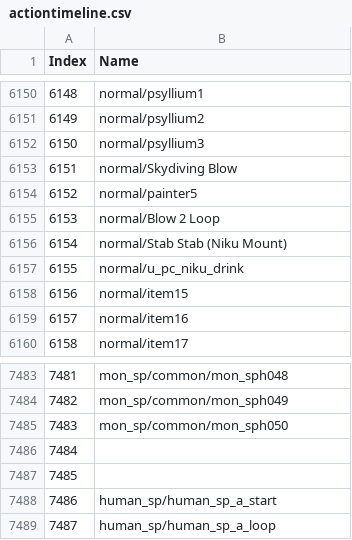
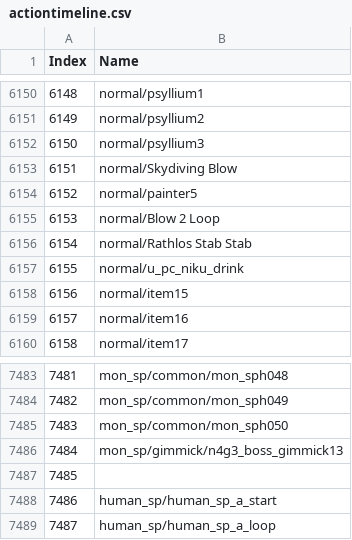
Before and after one commit to imchillin/CMTool, a CSV file: FFXIVTool/Resources/actiontimeline.csv, drawn as a sheet; only a part is shown, gaps mark what is left out; the diff covers the shown part only.

```diff
--- a/FFXIVTool/Resources/actiontimeline.csv
+++ b/FFXIVTool/Resources/actiontimeline.csv
@@ -6155,3 +6155,3 @@ Index, Name
 6153,"normal/Blow 2 Loop"
-6154,"normal/Stab Stab (Niku Mount)"
+6154,"normal/Rathlos Stab Stab"
 6155,"normal/u_pc_niku_drink"
@@ -7485,3 +7485,3 @@ Index, Name
 7483,"mon_sp/common/mon_sph050"
-7484,""
+7484,"mon_sp/gimmick/n4g3_boss_gimmick13"
 7485,""
```
Also changed, not shown: 35 edited cells elsewhere in this file.
